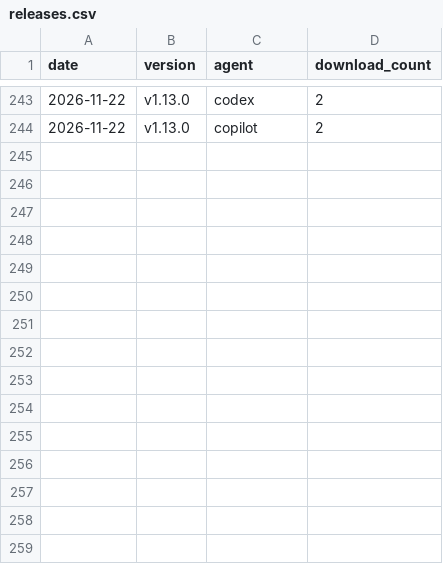
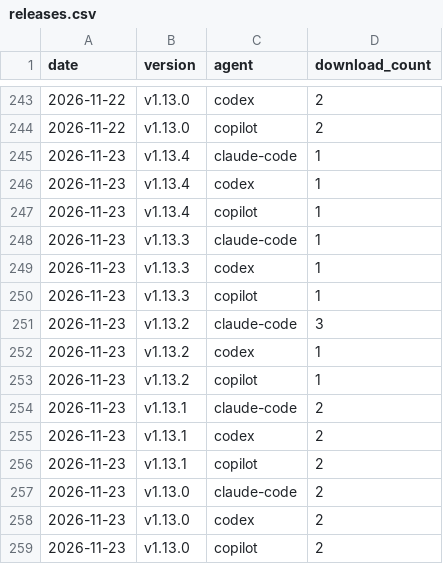
Before and after one commit to chetansharmapsi/pai-orbit-install-test, a CSV file: docs/reports/install-stats/releases.csv, drawn as a sheet; only a part is shown, gaps mark what is left out; the diff names each change by its address in the sheet, - before the commit and + after, or states it on an @@ line.

```diff
--- a/docs/reports/install-stats/releases.csv
+++ b/docs/reports/install-stats/releases.csv
+row 245: 2026-11-23 | v1.13.4 | claude-code | 1
+row 246: 2026-11-23 | v1.13.4 | codex | 1
+row 247: 2026-11-23 | v1.13.4 | copilot | 1
+row 248: 2026-11-23 | v1.13.3 | claude-code | 1
+row 249: 2026-11-23 | v1.13.3 | codex | 1
+row 250: 2026-11-23 | v1.13.3 | copilot | 1
+row 251: 2026-11-23 | v1.13.2 | claude-code | 3
+row 252: 2026-11-23 | v1.13.2 | codex | 1
+row 253: 2026-11-23 | v1.13.2 | copilot | 1
+row 254: 2026-11-23 | v1.13.1 | claude-code | 2
+row 255: 2026-11-23 | v1.13.1 | codex | 2
+row 256: 2026-11-23 | v1.13.1 | copilot | 2
+row 257: 2026-11-23 | v1.13.0 | claude-code | 2
+row 258: 2026-11-23 | v1.13.0 | codex | 2
+row 259: 2026-11-23 | v1.13.0 | copilot | 2
```
